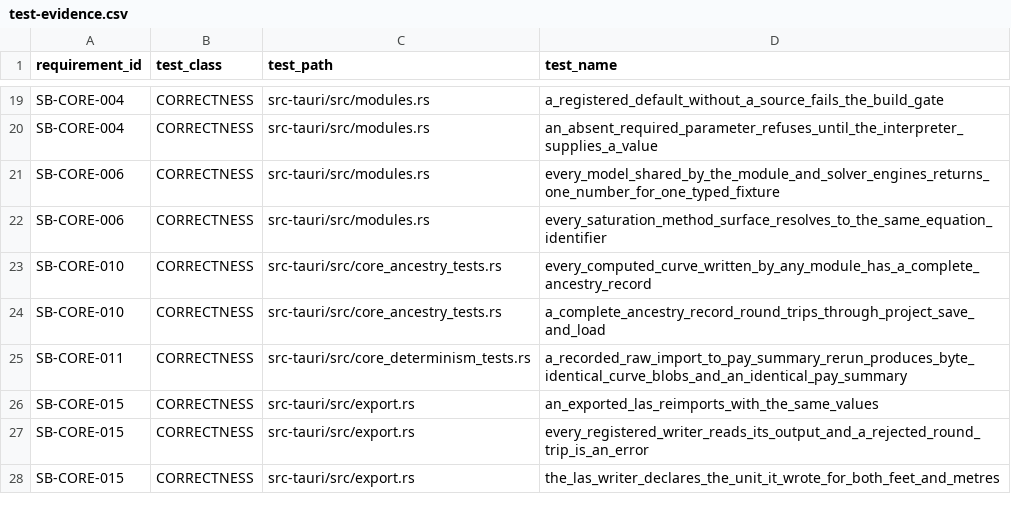
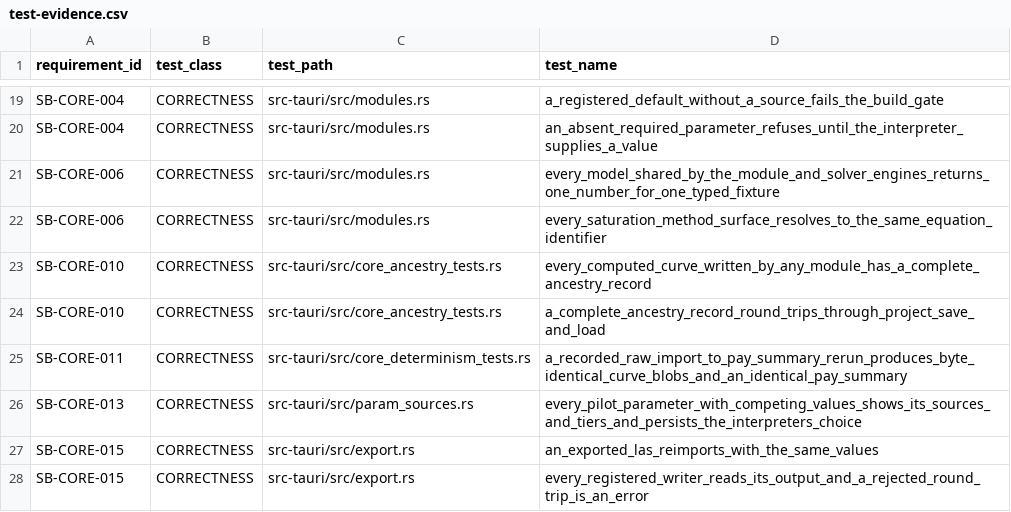
Before and after one commit to jauharst/SandiBumi, a CSV file: docs/takeover/test-evidence.csv, drawn as a sheet; only a part is shown, gaps mark what is left out; the shorter side is filled out with more unchanged rows; the diff names each change by its address in the sheet, - before the commit and + after, or states it on an @@ line.

```diff
--- a/docs/takeover/test-evidence.csv
+++ b/docs/takeover/test-evidence.csv
+row 26: SB-CORE-013 | CORRECTNESS | src-tauri/src/param_sources.rs | every_pilot_parameter_with_competing_values_shows_its_sources_and_tiers_and_persists_the_interpreters_choice
```
Also changed, not shown: docs/takeover/requirements.csv, 26 other files.
